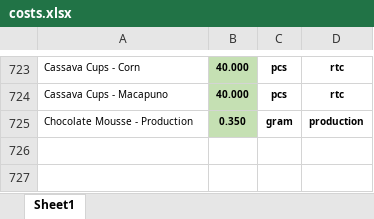
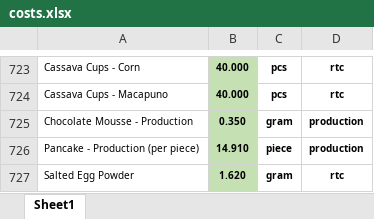
Before and after one commit to markdanielcruz/recipe-app, an Excel workbook: costs.xlsx, sheet Sheet1, drawn as a sheet; only a part is shown, gaps mark what is left out; values as stored, in another font and other column widths than the file's, no borders; the diff names each change by its address in the sheet, - before the commit and + after, or states it on an @@ line.

Commit message:
Add files via upload

```diff
--- a/costs.xlsx (sheet Sheet1)
+++ b/costs.xlsx (sheet Sheet1)
+row 726: Pancake - Production (per piece) | 14.910 | piece | production
+row 727: Salted Egg Powder | 1.620 | gram | rtc
```
